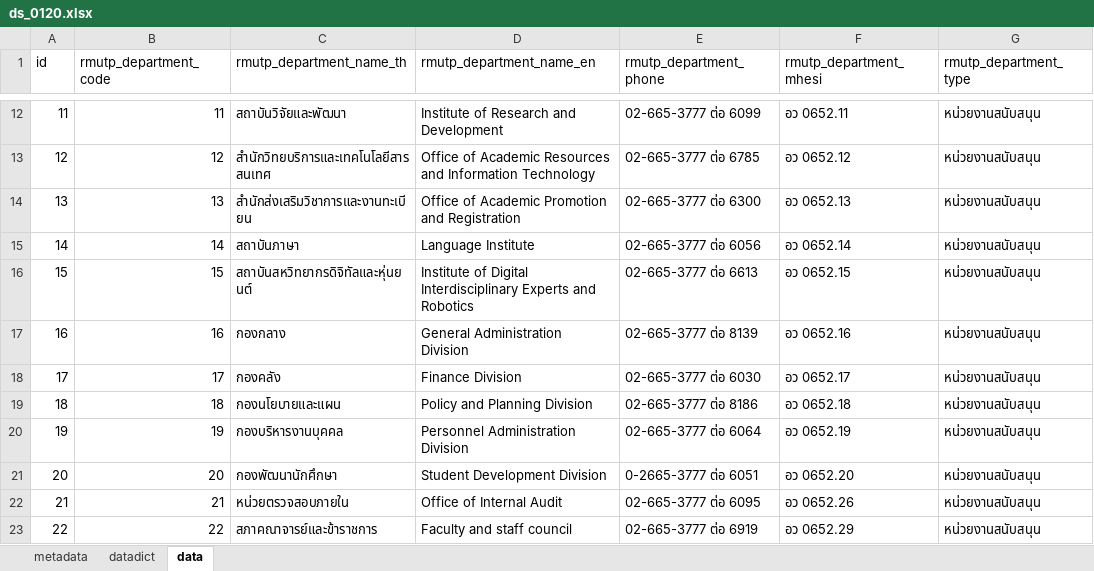
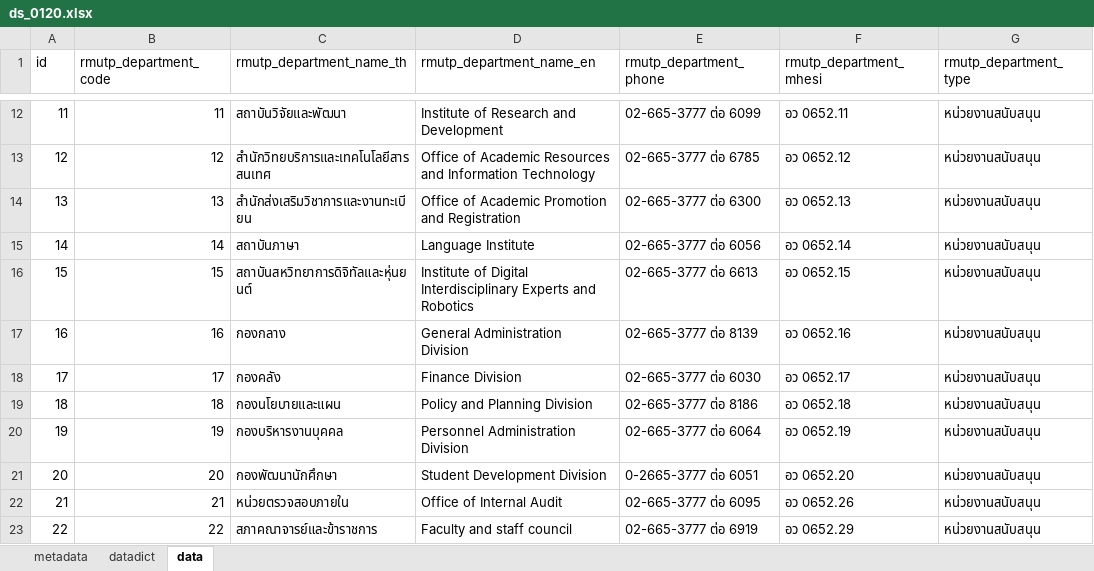
Before and after one commit to komjakk-sketch/rmutp-dashboard, an Excel workbook: ds_0120.xlsx, sheet data, drawn as a sheet; only a part is shown, gaps mark what is left out; values as stored, in another font and other column widths than the file's, no borders; the diff names each change by its address in the sheet, - before the commit and + after, or states it on an @@ line.

Commit message:
Add files via upload

```diff
--- a/ds_0120.xlsx (sheet data)
+++ b/ds_0120.xlsx (sheet data)
-C16 (rmutp_department_name_th): สถาบันสหวิทยากรดิจิทัลและหุ่นยนต์
+C16 (rmutp_department_name_th): สถาบันสหวิทยาการดิจิทัลและหุ่นยนต์
```
Also changed, not shown: sheet metadata.
